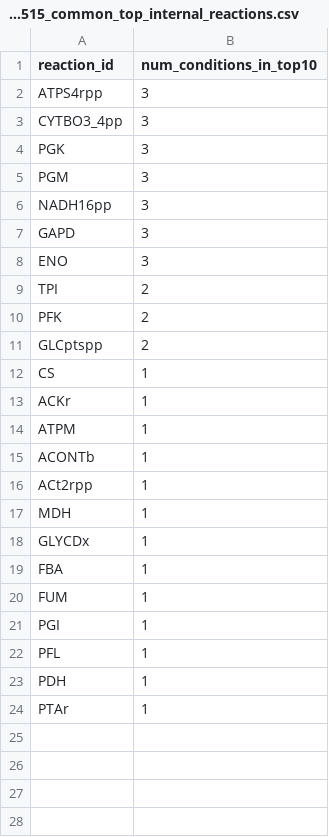
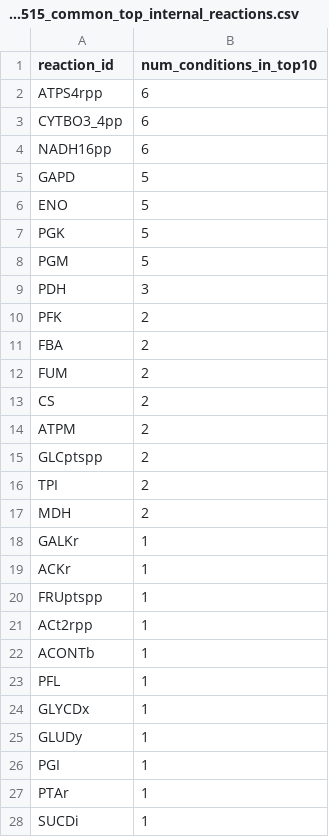
Before and after one commit to kikizippi/fluxomics-2026, a CSV file: outputs/tables/iML1515_common_top_internal_reactions.csv, drawn as a sheet; only a part is shown; the diff covers the shown part only.

```diff
--- a/outputs/tables/iML1515_common_top_internal_reactions.csv
+++ b/outputs/tables/iML1515_common_top_internal_reactions.csv
@@ -1,24 +1,28 @@
 reaction_id,num_conditions_in_top10
-ATPS4rpp,3
-CYTBO3_4pp,3
-PGK,3
-PGM,3
-NADH16pp,3
-GAPD,3
-ENO,3
+ATPS4rpp,6
+CYTBO3_4pp,6
+NADH16pp,6
+GAPD,5
+ENO,5
+PGK,5
+PGM,5
+PDH,3
+PFK,2
+FBA,2
+FUM,2
+CS,2
+ATPM,2
+GLCptspp,2
 TPI,2
-PFK,2
-GLCptspp,2
-CS,1
+MDH,2
+GALKr,1
 ACKr,1
-ATPM,1
+FRUptspp,1
+ACt2rpp,1
 ACONTb,1
-ACt2rpp,1
-MDH,1
+PFL,1
 GLYCDx,1
-FBA,1
-FUM,1
+GLUDy,1
 PGI,1
-PFL,1
-PDH,1
 PTAr,1
+SUCDi,1
```
Also changed, not shown: 2 added rows elsewhere in this file, outputs/tables/iML1515_medium_comparison_summary.csv, outputs/tables/iML1515_top10_internal_fluxes_all_conditions.csv, 11 other files.
